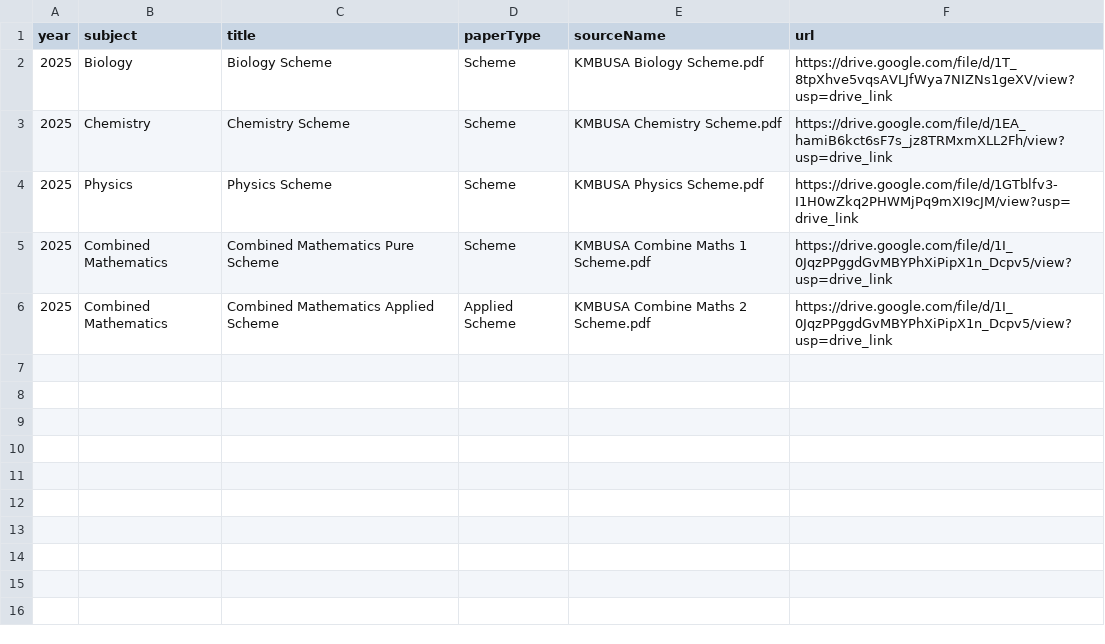
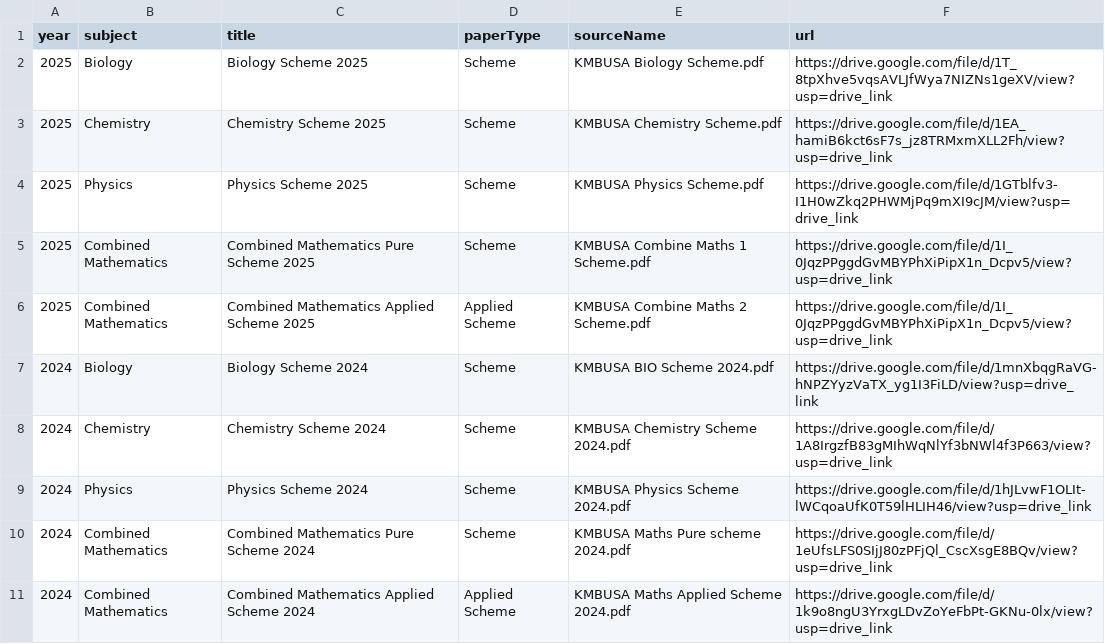
Before and after one commit to kmbusa-website/union-public, a CSV file: public/exams/schemes.csv, drawn as a sheet.

```diff
--- a/public/exams/schemes.csv
+++ b/public/exams/schemes.csv
@@ -1,6 +1,11 @@
 year,subject,title,paperType,sourceName,url
-2025,Biology,Biology Scheme,Scheme,KMBUSA Biology Scheme.pdf,https://drive.google.com/file/d/1T_8tpXhve5vqsAVLJfWya7NIZNs1geXV/view?usp=drive_link
-2025,Chemistry,Chemistry Scheme,Scheme,KMBUSA Chemistry Scheme.pdf,https://drive.google.com/file/d/1EA_hamiB6kct6sF7s_jz8TRMxmXLL2Fh/view?usp=drive_link
-2025,Physics,Physics Scheme,Scheme,KMBUSA Physics Scheme.pdf,https://drive.google.com/file/d/1GTblfv3-I1H0wZkq2PHWMjPq9mXI9cJM/view?usp=drive_link
-2025,Combined Mathematics,Combined Mathematics Pure Scheme,Scheme,KMBUSA Combine Maths 1 Scheme.pdf,https://drive.google.com/file/d/1I_0JqzPPggdGvMBYPhXiPipX1n_Dcpv5/view?usp=drive_link
-2025,Combined Mathematics,Combined Mathematics Applied Scheme,Applied Scheme,KMBUSA Combine Maths 2 Scheme.pdf,https://drive.google.com/file/d/1I_0JqzPPggdGvMBYPhXiPipX1n_Dcpv5/view?usp=drive_link
+2025,Biology,Biology Scheme 2025 ,Scheme,KMBUSA Biology Scheme.pdf,https://drive.google.com/file/d/1T_8tpXhve5vqsAVLJfWya7NIZNs1geXV/view?usp=drive_link
+2025,Chemistry,Chemistry Scheme 2025,Scheme,KMBUSA Chemistry Scheme.pdf,https://drive.google.com/file/d/1EA_hamiB6kct6sF7s_jz8TRMxmXLL2Fh/view?usp=drive_link
+2025,Physics,Physics Scheme 2025,Scheme,KMBUSA Physics Scheme.pdf,https://drive.google.com/file/d/1GTblfv3-I1H0wZkq2PHWMjPq9mXI9cJM/view?usp=drive_link
+2025,Combined Mathematics,Combined Mathematics Pure Scheme 2025,Scheme,KMBUSA Combine Maths 1 Scheme.pdf,https://drive.google.com/file/d/1I_0JqzPPggdGvMBYPhXiPipX1n_Dcpv5/view?usp=drive_link
+2025,Combined Mathematics,Combined Mathematics Applied Scheme 2025,Applied Scheme,KMBUSA Combine Maths 2 Scheme.pdf,https://drive.google.com/file/d/1I_0JqzPPggdGvMBYPhXiPipX1n_Dcpv5/view?usp=drive_link
+2024,Biology,Biology Scheme 2024,Scheme,KMBUSA BIO Scheme 2024.pdf,https://drive.google.com/file/d/1mnXbqgRaVG-hNPZYyzVaTX_yg1I3FiLD/view?usp=drive_link
+2024,Chemistry,Chemistry Scheme 2024,Scheme,KMBUSA Chemistry Scheme 2024.pdf,https://drive.google.com/file/d/1A8IrgzfB83gMIhWqNlYf3bNWl4f3P663/view?usp=drive_link
+2024,Physics,Physics Scheme 2024,Scheme,KMBUSA Physics Scheme 2024.pdf,https://drive.google.com/file/d/1hJLvwF1OLIt-lWCqoaUfK0T59lHLIH46/view?usp=drive_link
+2024,Combined Mathematics,Combined Mathematics Pure Scheme 2024,Scheme,KMBUSA Maths Pure scheme 2024.pdf,https://drive.google.com/file/d/1eUfsLFS0SIjJ80zPFjQl_CscXsgE8BQv/view?usp=drive_link
+2024,Combined Mathematics,Combined Mathematics Applied Scheme 2024,Applied Scheme,KMBUSA Maths Applied Scheme 2024.pdf,https://drive.google.com/file/d/1k9o8ngU3YrxgLDvZoYeFbPt-GKNu-0lx/view?usp=drive_link
```
Also changed, not shown: public/exams/pastpapers.csv.
